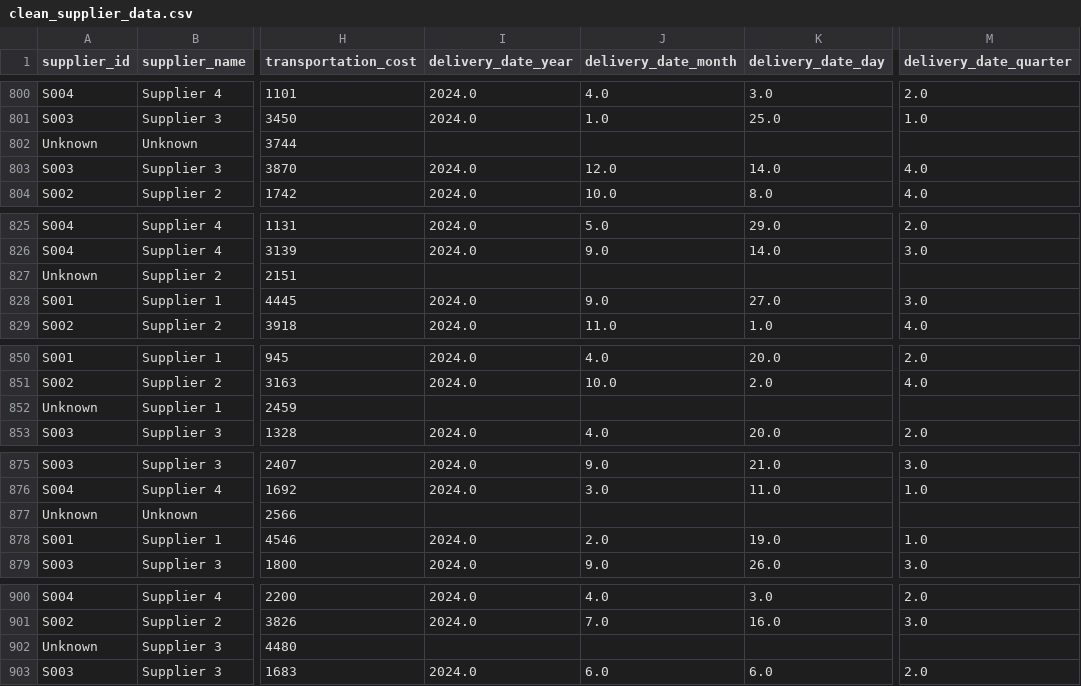
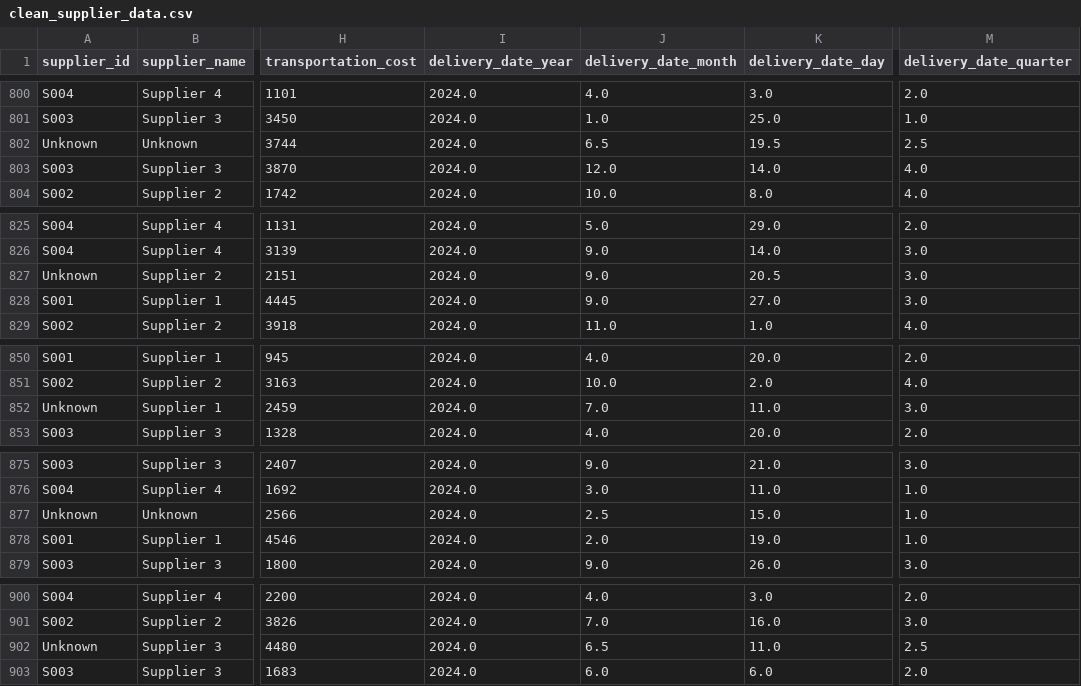
Before and after one commit to Utsav045/Supply-Chain-Analytics, a CSV file: data/processed/clean_supplier_data.csv, drawn as a sheet; only a part is shown, gaps mark what is left out; the diff covers the shown part only; the diff names each change by its address in the sheet, - before the commit and + after, or states it on an @@ line.

Commit message:
supplier dataset added after interpolated

```diff
--- a/data/processed/clean_supplier_data.csv
+++ b/data/processed/clean_supplier_data.csv
-I802 (delivery_date_year): (empty)
+I802 (delivery_date_year): 2024.0
-J802 (delivery_date_month): (empty)
+J802 (delivery_date_month): 6.5
-K802 (delivery_date_day): (empty)
+K802 (delivery_date_day): 19.5
-M802 (delivery_date_quarter): (empty)
+M802 (delivery_date_quarter): 2.5
-I827 (delivery_date_year): (empty)
+I827 (delivery_date_year): 2024.0
-J827 (delivery_date_month): (empty)
+J827 (delivery_date_month): 9.0
-K827 (delivery_date_day): (empty)
+K827 (delivery_date_day): 20.5
-M827 (delivery_date_quarter): (empty)
+M827 (delivery_date_quarter): 3.0
-I852 (delivery_date_year): (empty)
+I852 (delivery_date_year): 2024.0
-J852 (delivery_date_month): (empty)
+J852 (delivery_date_month): 7.0
-K852 (delivery_date_day): (empty)
+K852 (delivery_date_day): 11.0
-M852 (delivery_date_quarter): (empty)
+M852 (delivery_date_quarter): 3.0
-I877 (delivery_date_year): (empty)
+I877 (delivery_date_year): 2024.0
-J877 (delivery_date_month): (empty)
+J877 (delivery_date_month): 2.5
-K877 (delivery_date_day): (empty)
+K877 (delivery_date_day): 15.0
-M877 (delivery_date_quarter): (empty)
+M877 (delivery_date_quarter): 1.0
-I902 (delivery_date_year): (empty)
+I902 (delivery_date_year): 2024.0
-J902 (delivery_date_month): (empty)
+J902 (delivery_date_month): 6.5
-K902 (delivery_date_day): (empty)
+K902 (delivery_date_day): 11.0
-M902 (delivery_date_quarter): (empty)
+M902 (delivery_date_quarter): 2.5
```
Also changed, not shown: 4 edited cells elsewhere in this file, 1 other file.
